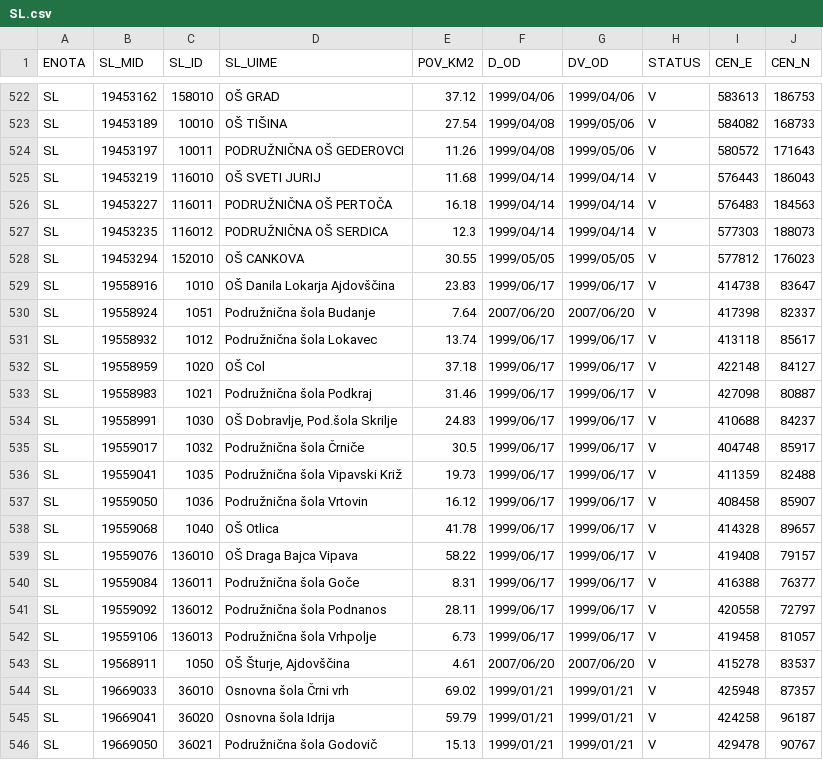
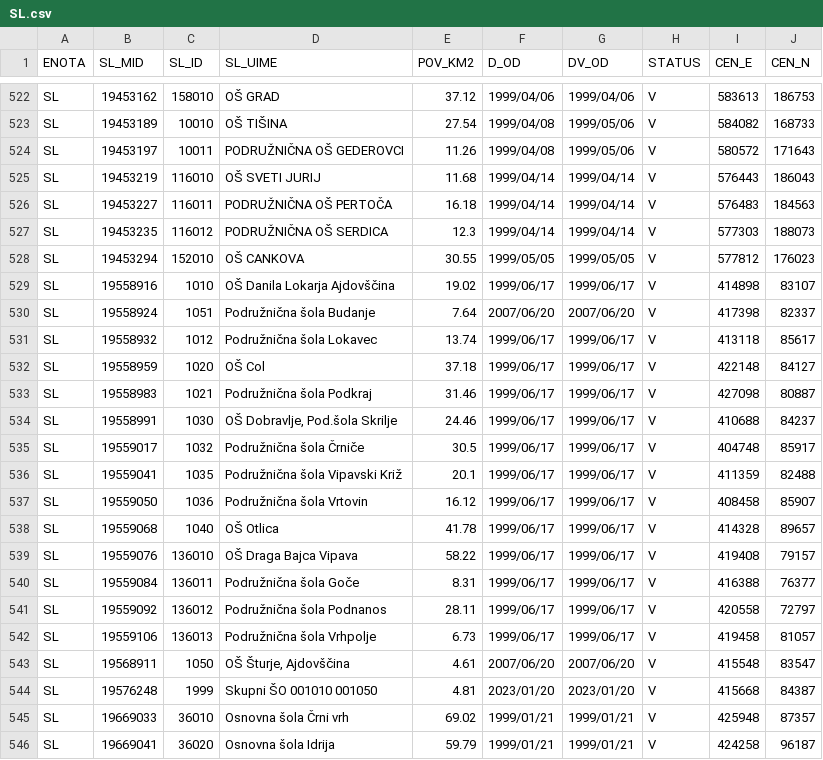
Before and after one commit to stefanb/gurs-rpe, a CSV file: data/SL.csv, drawn as a sheet; only a part is shown, gaps mark what is left out; the shorter side is filled out with more unchanged rows.

```diff
--- a/data/SL.csv
+++ b/data/SL.csv
@@ -528,3 +528,3 @@ SL,19453235,116012,PODRUŽNIČNA OŠ SERDICA,12.3,1999/04/14,1999/04/14,V,577303
 SL,19453294,152010,OŠ CANKOVA,30.55,1999/05/05,1999/05/05,V,577812,176023
-SL,19558916,1010,OŠ Danila Lokarja Ajdovščina,23.83,1999/06/17,1999/06/17,V,414738,83647
+SL,19558916,1010,OŠ Danila Lokarja Ajdovščina,19.02,1999/06/17,1999/06/17,V,414898,83107
 SL,19558924,1051,Podružnična šola Budanje,7.64,2007/06/20,2007/06/20,V,417398,82337
@@ -533,5 +533,5 @@ SL,19558959,1020,OŠ Col,37.18,1999/06/17,1999/06/17,V,422148,84127
 SL,19558983,1021,Podružnična šola Podkraj,31.46,1999/06/17,1999/06/17,V,427098,80887
-SL,19558991,1030,"OŠ Dobravlje, Pod.šola Skrilje",24.83,1999/06/17,1999/06/17,V,410688,84237
+SL,19558991,1030,"OŠ Dobravlje, Pod.šola Skrilje",24.46,1999/06/17,1999/06/17,V,410688,84237
 SL,19559017,1032,Podružnična šola Črniče,30.5,1999/06/17,1999/06/17,V,404748,85917
-SL,19559041,1035,Podružnična šola Vipavski Križ,19.73,1999/06/17,1999/06/17,V,411359,82488
+SL,19559041,1035,Podružnična šola Vipavski Križ,20.1,1999/06/17,1999/06/17,V,411359,82488
 SL,19559050,1036,Podružnična šola Vrtovin,16.12,1999/06/17,1999/06/17,V,408458,85907
@@ -542,3 +542,4 @@ SL,19559092,136012,Podružnična šola Podnanos,28.11,1999/06/17,1999/06/17,V,42
 SL,19559106,136013,Podružnična šola Vrhpolje,6.73,1999/06/17,1999/06/17,V,419458,81057
-SL,19568911,1050,"OŠ Šturje, Ajdovščina",4.61,2007/06/20,2007/06/20,V,415278,83537
+SL,19568911,1050,"OŠ Šturje, Ajdovščina",4.61,2007/06/20,2007/06/20,V,415548,83547
+SL,19576248,1999,Skupni ŠO 001010 001050,4.81,2023/01/20,2023/01/20,V,415668,84387
 SL,19669033,36010,Osnovna šola Črni vrh,69.02,1999/01/21,1999/01/21,V,425948,87357
```
Also changed, not shown: 4 other files.
